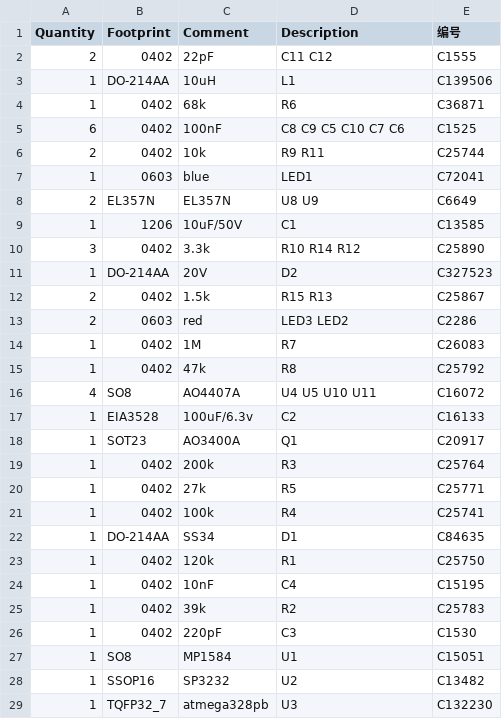
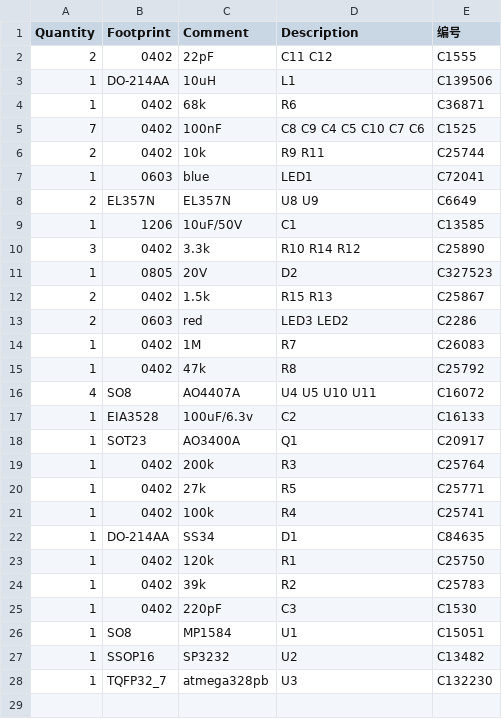
Before and after one commit to lshw/prc, a CSV file: control1_bom.csv, drawn as a sheet.

```diff
--- a/control1_bom.csv
+++ b/control1_bom.csv
@@ -4,3 +4,3 @@ Quantity, Footprint, Comment, Description,编号
 1,"0402","68k",R6,"C36871"
-6,"0402","100nF",C8 C9 C5 C10 C7 C6,"C1525"
+7,"0402","100nF",C8 C9 C4 C5 C10 C7 C6,"C1525"
 2,"0402","10k",R9 R11,"C25744"
@@ -10,3 +10,3 @@ Quantity, Footprint, Comment, Description,编号
 3,"0402","3.3k",R10 R14 R12,"C25890"
-1,"DO-214AA","20V",D2,"C327523"
+1,"0805","20V",D2,"C327523"
 2,"0402","1.5k",R15 R13,"C25867"
@@ -23,3 +23,2 @@ Quantity, Footprint, Comment, Description,编号
 1,"0402","120k",R1,"C25750"
-1,"0402","10nF",C4,"C15195"
 1,"0402","39k",R2,"C25783"
```
Also changed, not shown: control1_xy.csv, control_bom.csv, 5 other files.
